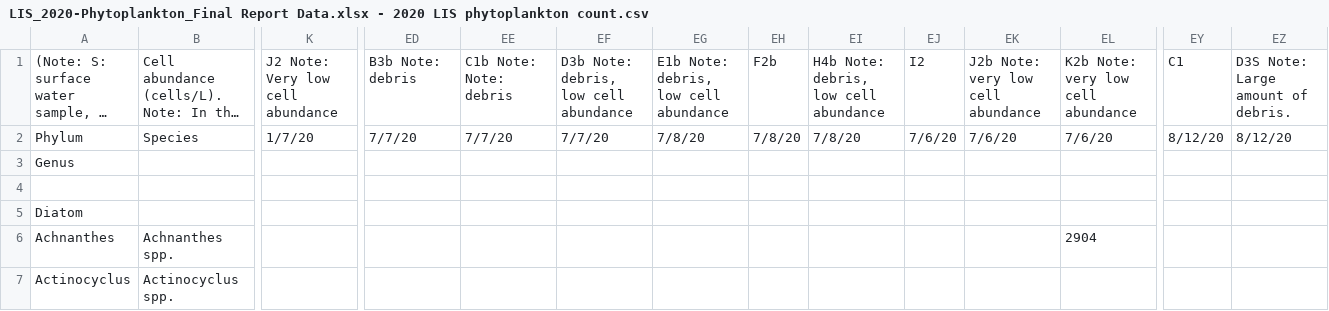
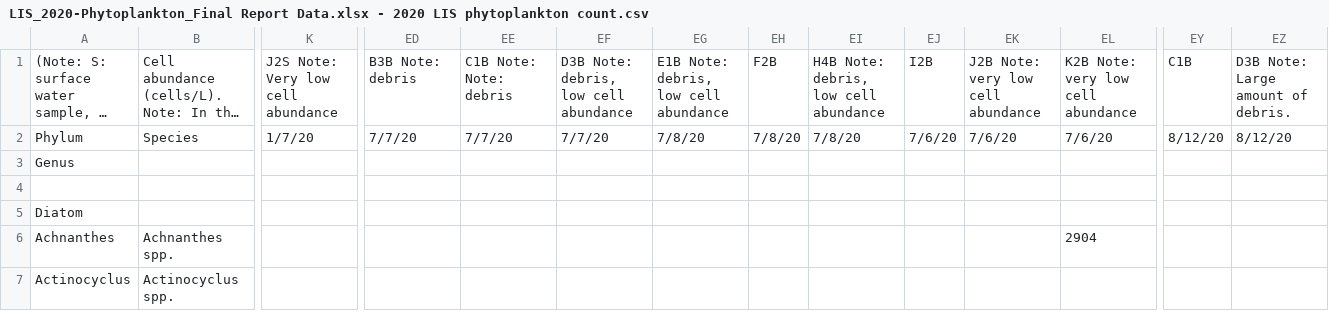
Before and after one commit to AMaher101/PlanktonClassifier, a CSV file: inputs/LIS_2020-Phytoplankton_Final Report Data.xlsx - 2020 LIS phytoplankton count.csv, drawn as a sheet; only a part is shown, gaps mark what is left out; long unchanged cells end in …; the diff covers the shown part only; the diff names each change by its address in the sheet, - before the commit and + after, or states it on an @@ line.

Commit message:
Fixed station names and dates

```diff
--- a/inputs/LIS_2020-Phytoplankton_Final Report Data.xlsx - 2020 LIS phytoplankton count.csv
+++ b/inputs/LIS_2020-Phytoplankton_Final Report Data.xlsx - 2020 LIS phytoplankton count.csv
-K1: J2 Note: Very low cell abundance
+K1: J2S Note: Very low cell abundance
-ED1: B3b Note: debris
+ED1: B3B Note: debris
-EE1: C1b Note: Note: debris
+EE1: C1B Note: Note: debris
-EF1: D3b Note: debris, low cell abundance
+EF1: D3B Note: debris, low cell abundance
-EG1: E1b Note: debris, low cell abundance
+EG1: E1B Note: debris, low cell abundance
-EH1: F2b
+EH1: F2B
-EI1: H4b Note: debris, low cell abundance
+EI1: H4B Note: debris, low cell abundance
-EJ1: I2
+EJ1: I2B
-EK1: J2b Note: very low cell abundance
+EK1: J2B Note: very low cell abundance
-EL1: K2b Note: very low cell abundance
+EL1: K2B Note: very low cell abundance
-EY1: C1
+EY1: C1B
-EZ1: D3S Note: Large amount of debris.
+EZ1: D3B Note: Large amount of debris.
```
Also changed, not shown: 3 edited cells elsewhere in this file.
